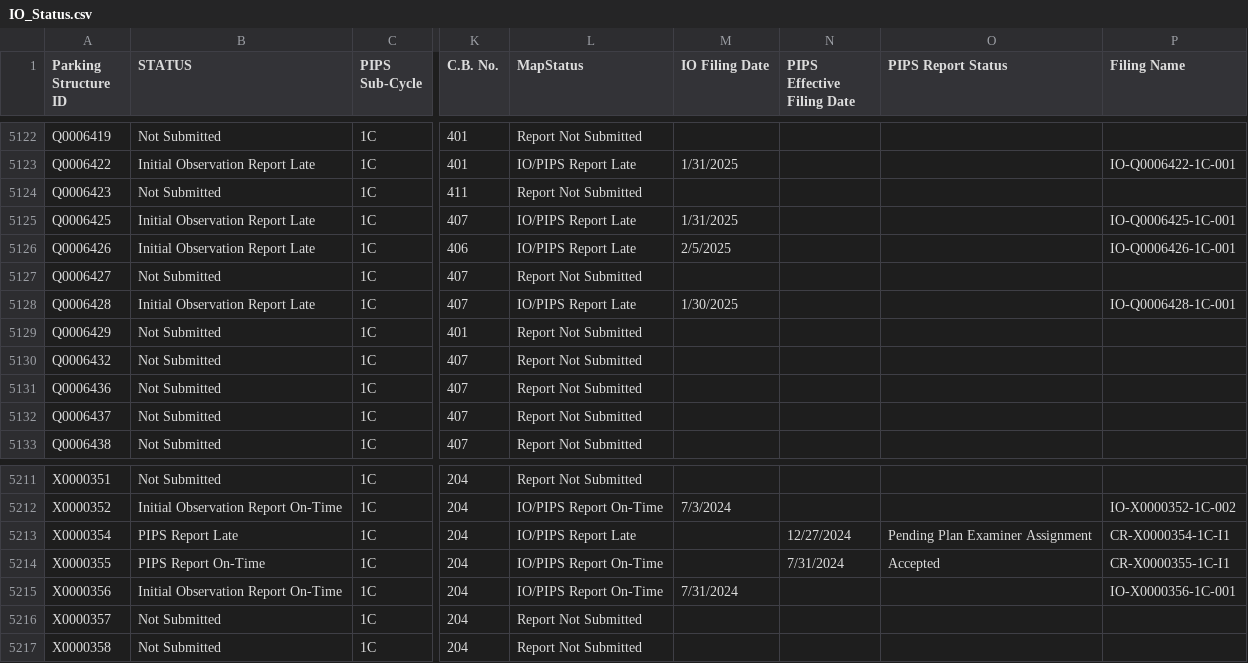
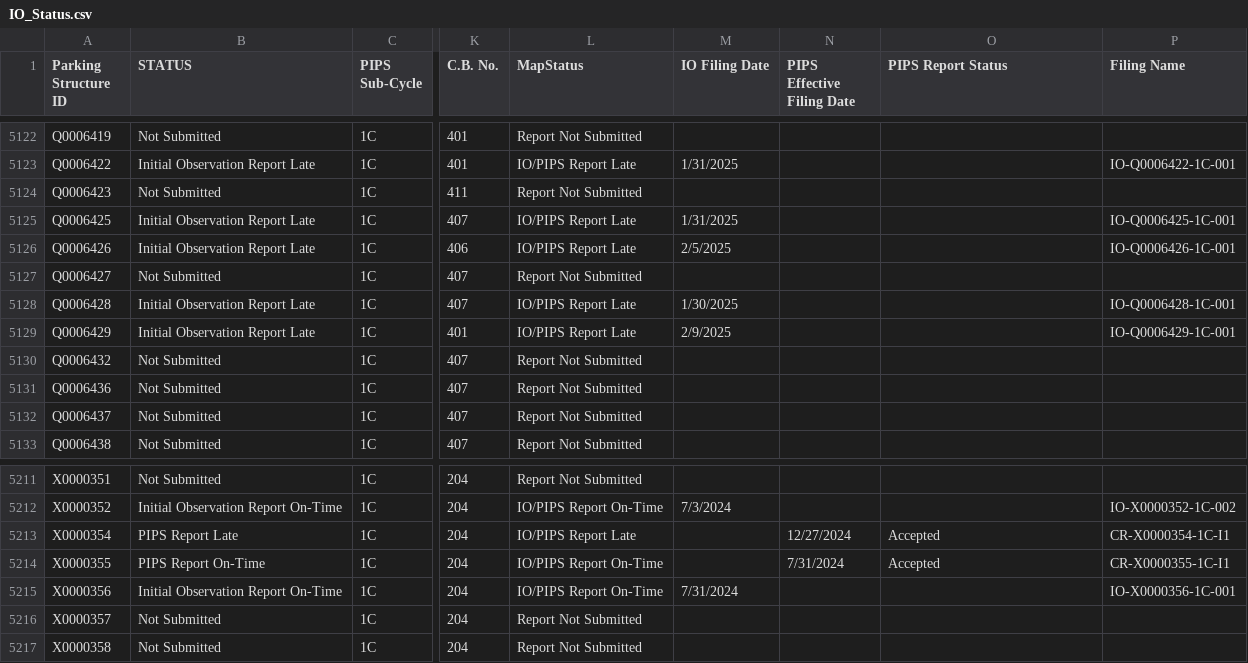
Before and after one commit to NYCDOB/ParkingStructures_InitialObservationReports, a CSV file: data/IO_Status.csv, drawn as a sheet; only a part is shown, gaps mark what is left out; the diff names each change by its address in the sheet, - before the commit and + after, or states it on an @@ line.

Commit message:
update from script Tue 02/11/2025  6:51:33.71, 5863 rows

```diff
--- a/data/IO_Status.csv
+++ b/data/IO_Status.csv
-B5129 (STATUS): Not Submitted
+B5129 (STATUS): Initial Observation Report Late
-L5129 (MapStatus): Report Not Submitted
+L5129 (MapStatus): IO/PIPS Report Late
-M5129 (IO Filing Date): (empty)
+M5129 (IO Filing Date): 2/9/2025
-P5129 (Filing Name): (empty)
+P5129 (Filing Name): IO-Q0006429-1C-001
-O5213 (PIPS Report Status): Pending Plan Examiner Assignment
+O5213 (PIPS Report Status): Accepted
```
